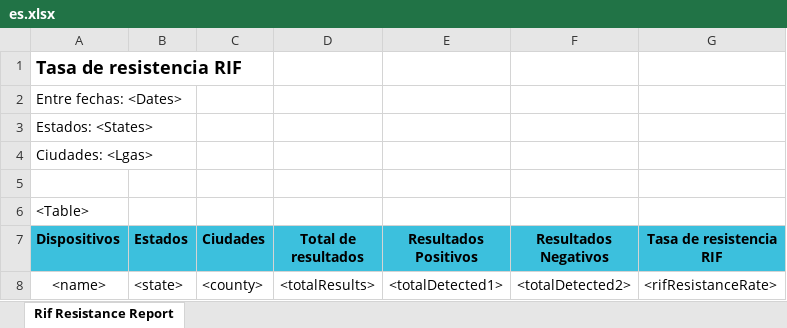
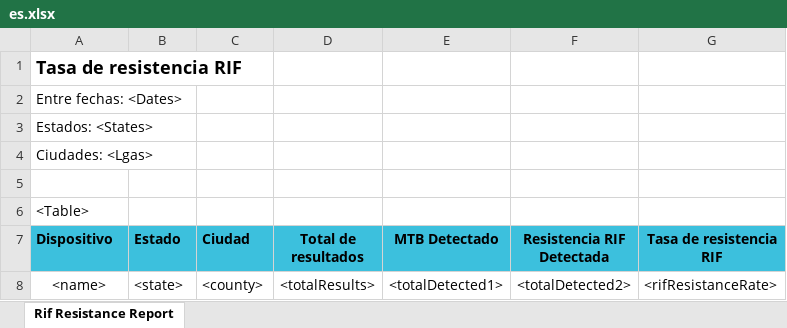
Before and after one commit to RahatSaqib/aspect, an Excel workbook: api/templates/rif_resistance_rate/es.xlsx, sheet Rif Resistance Report, drawn as a sheet; values as stored, in another font and other column widths than the file's, no borders; the diff names each change by its address in the sheet, - before the commit and + after, or states it on an @@ line.

```diff
--- a/api/templates/rif_resistance_rate/es.xlsx (sheet Rif Resistance Report)
+++ b/api/templates/rif_resistance_rate/es.xlsx (sheet Rif Resistance Report)
-A7: Dispositivos
+A7: Dispositivo
-B7: Estados
+B7: Estado
-C7: Ciudades
+C7: Ciudad
-E7: Resultados Positivos
+E7: MTB Detectado
-F7: Resultados Negativos
+F7: Resistencia RIF Detectada
```
Also changed, not shown: api/templates/rif_resistance_rate/en.xlsx, 5 other files.
